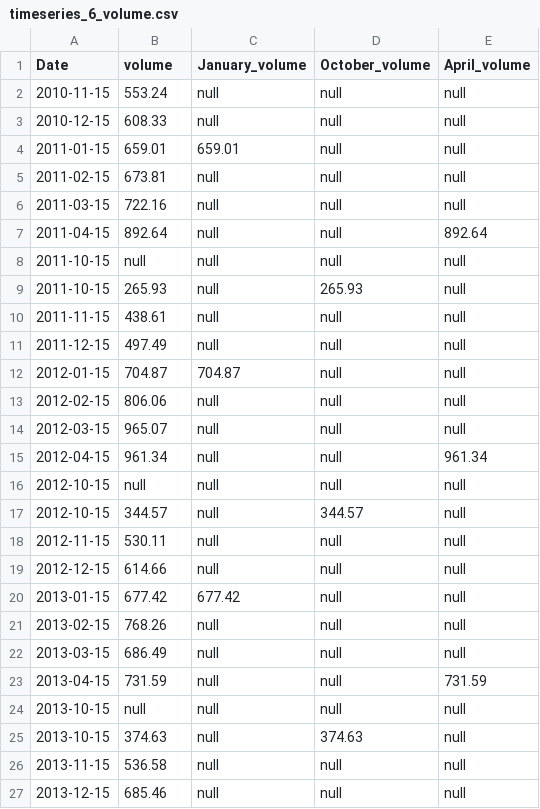
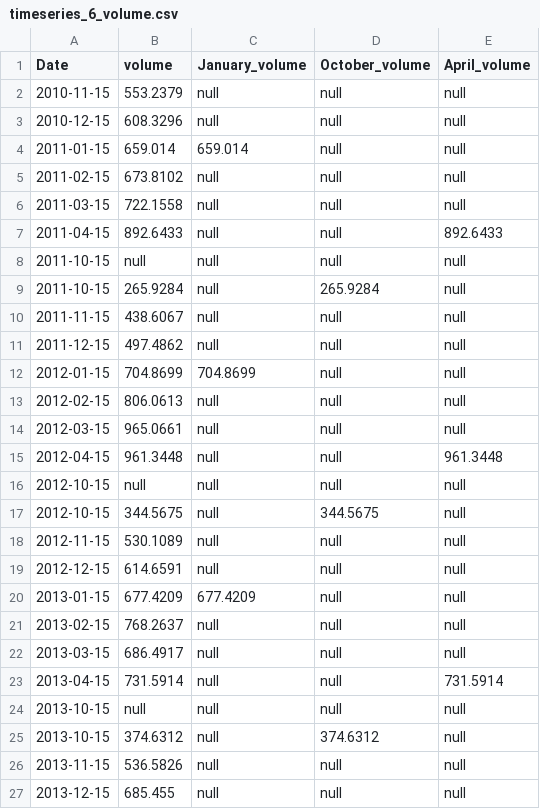
Before and after one commit to cpomsoft/eocis, a CSV file: seaice/timeseries_data/cs2/arco/timeseries_6_volume.csv, drawn as a sheet; only a part is shown; the diff covers the shown part only.

```diff
--- a/seaice/timeseries_data/cs2/arco/timeseries_6_volume.csv
+++ b/seaice/timeseries_data/cs2/arco/timeseries_6_volume.csv
@@ -1,27 +1,27 @@
 Date,volume,January_volume,October_volume,April_volume
-2010-11-15,553.24,null,null,null
-2010-12-15,608.33,null,null,null
-2011-01-15,659.01,659.01,null,null
-2011-02-15,673.81,null,null,null
-2011-03-15,722.16,null,null,null
-2011-04-15,892.64,null,null,892.64
+2010-11-15,553.2379,null,null,null
+2010-12-15,608.3296,null,null,null
+2011-01-15,659.014,659.014,null,null
+2011-02-15,673.8102,null,null,null
+2011-03-15,722.1558,null,null,null
+2011-04-15,892.6433,null,null,892.6433
 2011-10-15,null,null,null,null
-2011-10-15,265.93,null,265.93,null
-2011-11-15,438.61,null,null,null
-2011-12-15,497.49,null,null,null
-2012-01-15,704.87,704.87,null,null
-2012-02-15,806.06,null,null,null
-2012-03-15,965.07,null,null,null
-2012-04-15,961.34,null,null,961.34
+2011-10-15,265.9284,null,265.9284,null
+2011-11-15,438.6067,null,null,null
+2011-12-15,497.4862,null,null,null
+2012-01-15,704.8699,704.8699,null,null
+2012-02-15,806.0613,null,null,null
+2012-03-15,965.0661,null,null,null
+2012-04-15,961.3448,null,null,961.3448
 2012-10-15,null,null,null,null
-2012-10-15,344.57,null,344.57,null
-2012-11-15,530.11,null,null,null
-2012-12-15,614.66,null,null,null
-2013-01-15,677.42,677.42,null,null
-2013-02-15,768.26,null,null,null
-2013-03-15,686.49,null,null,null
-2013-04-15,731.59,null,null,731.59
+2012-10-15,344.5675,null,344.5675,null
+2012-11-15,530.1089,null,null,null
+2012-12-15,614.6591,null,null,null
+2013-01-15,677.4209,677.4209,null,null
+2013-02-15,768.2637,null,null,null
+2013-03-15,686.4917,null,null,null
+2013-04-15,731.5914,null,null,731.5914
 2013-10-15,null,null,null,null
-2013-10-15,374.63,null,374.63,null
-2013-11-15,536.58,null,null,null
-2013-12-15,685.46,null,null,null
+2013-10-15,374.6312,null,374.6312,null
+2013-11-15,536.5826,null,null,null
+2013-12-15,685.455,null,null,null
```
Also changed, not shown: 12 added rows and 82 edited cells elsewhere in this file, seaice/timeseries_data/cs2/arco/timeseries_11_volume.csv, seaice/timeseries_data/cs2/arco/timeseries_12_volume.csv, 33 other files.
